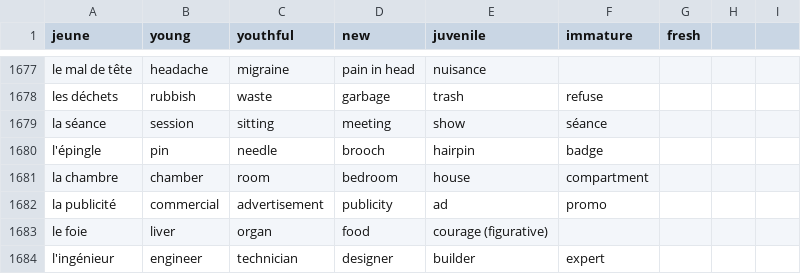
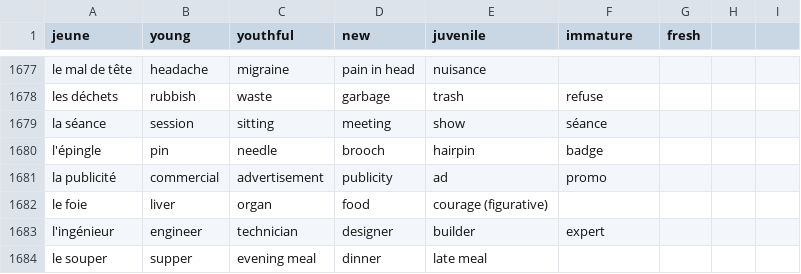
Before and after one commit to Socket-Net/fdi.mm, a CSV file: words_en.csv, drawn as a sheet; only a part is shown, gaps mark what is left out; the shorter side is filled out with more unchanged rows.

Commit message:
Update words_en.csv

```diff
--- a/words_en.csv
+++ b/words_en.csv
@@ -1680,3 +1680,2 @@ la séance, session, sitting, meeting, show, séance,
 l'épingle, pin, needle, brooch, hairpin, badge,
-la chambre, chamber, room, bedroom, house, compartment,
 la publicité, commercial, advertisement, publicity, ad, promo,
```
